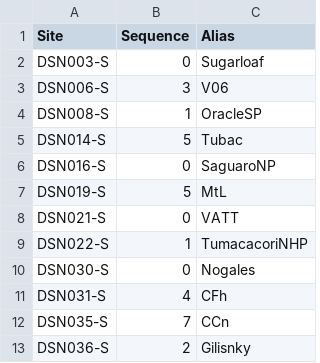
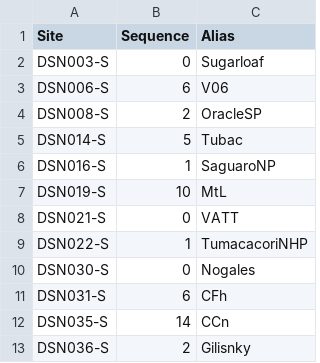
Before and after one commit to soazcomms/soazcomms.github.io, a CSV file: DSNdata/SQMtable.csv, drawn as a sheet.

```diff
--- a/DSNdata/SQMtable.csv
+++ b/DSNdata/SQMtable.csv
@@ -2,7 +2,7 @@ Site,Sequence,Alias
 DSN003-S,0,Sugarloaf
-DSN006-S,3,V06
-DSN008-S,1,OracleSP
+DSN006-S,6,V06
+DSN008-S,2,OracleSP
 DSN014-S,5,Tubac
-DSN016-S,0,SaguaroNP
-DSN019-S,5,MtL
+DSN016-S,1,SaguaroNP
+DSN019-S,10,MtL
 DSN021-S,0,VATT
@@ -10,4 +10,4 @@ DSN022-S,1,TumacacoriNHP
 DSN030-S,0,Nogales
-DSN031-S,4,CFh
-DSN035-S,7,CCn
+DSN031-S,6,CFh
+DSN035-S,14,CCn
 DSN036-S,2,Gilisnky
```
Also changed, not shown: 20 other files.
